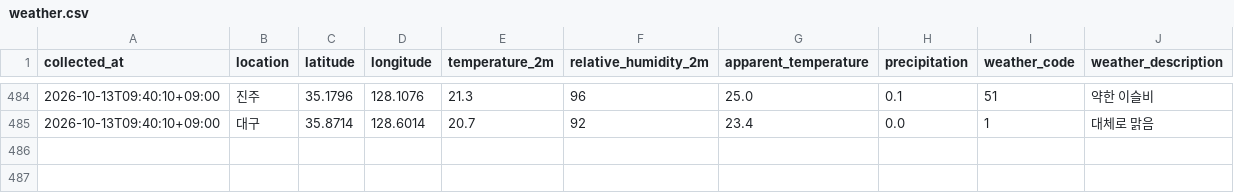
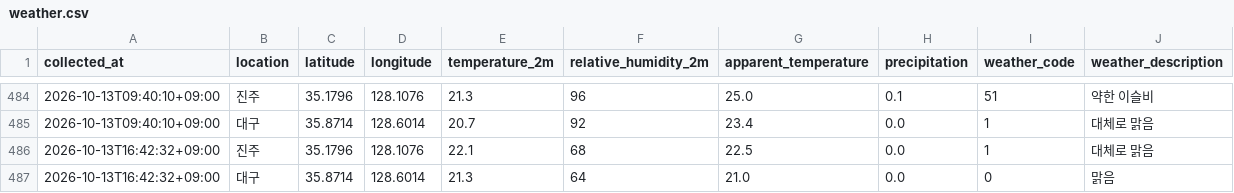
Before and after one commit to bonggoo0705-cyber/jinju_daegu, a CSV file: data/weather.csv, drawn as a sheet; only a part is shown, gaps mark what is left out.

```diff
--- a/data/weather.csv
+++ b/data/weather.csv
@@ -485 +485,3 @@
 2026-10-13T09:40:10+09:00,대구,35.8714,128.6014,20.7,92,23.4,0.0,1,대체로 맑음
+2026-10-13T16:42:32+09:00,진주,35.1796,128.1076,22.1,68,22.5,0.0,1,대체로 맑음
+2026-10-13T16:42:32+09:00,대구,35.8714,128.6014,21.3,64,21.0,0.0,0,맑음
```
